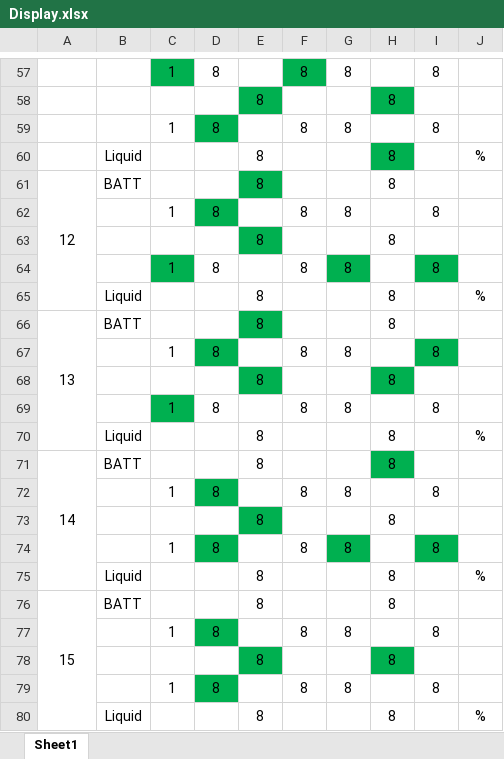
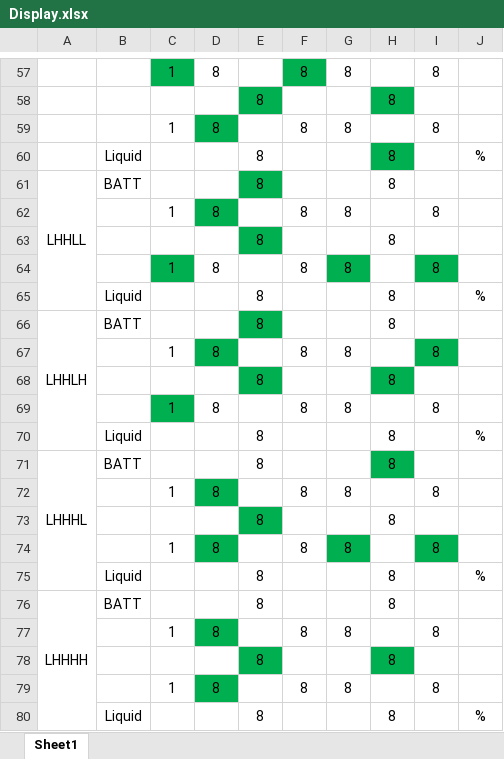
Before and after one commit to the-developer-guy/Vape, an Excel workbook: LED/Display.xlsx, sheet Sheet1, drawn as a sheet; only a part is shown, gaps mark what is left out; values as stored, in another font and other column widths than the file's, no borders; the diff covers the shown part only; the diff names each change by its address in the sheet, - before the commit and + after, or states it on an @@ line.

```diff
--- a/LED/Display.xlsx (sheet Sheet1)
+++ b/LED/Display.xlsx (sheet Sheet1)
-A61: 12
+A61: LHHLL
-A66: 13
+A66: LHHLH
-A71: 14
+A71: LHHHL
-A76: 15
+A76: LHHHH
```
Also changed, not shown: 12 edited cells elsewhere in this sheet.
